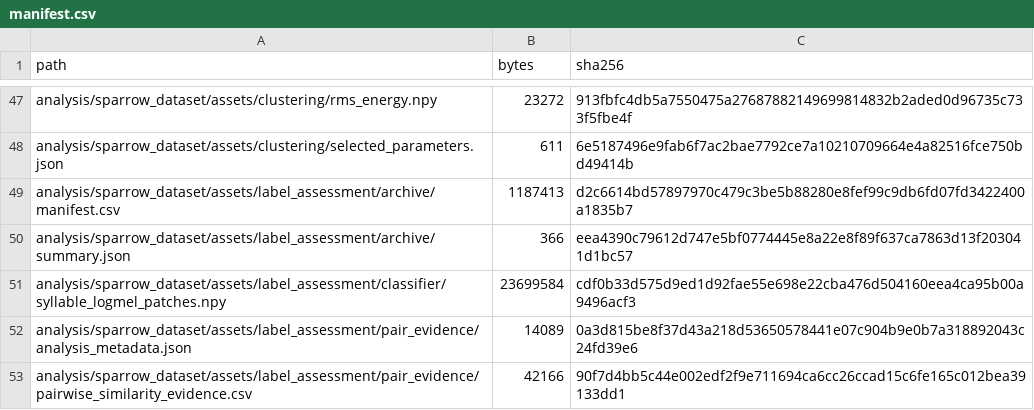
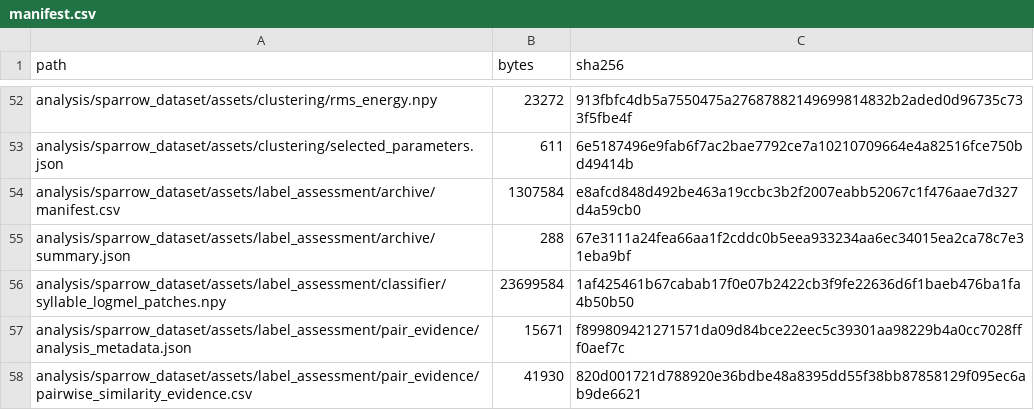
Before and after one commit to linlin0329/tree-sparrow-acoustic-code, a CSV file: code/manifest.csv, drawn as a sheet; only a part is shown, gaps mark what is left out; the diff covers the shown part only.

```diff
--- a/code/manifest.csv
+++ b/code/manifest.csv
@@ -48,6 +53,6 @@ analysis/sparrow_dataset/assets/clustering/rms_energy.npy,23272,913fbfc4db5a7550
 analysis/sparrow_dataset/assets/clustering/selected_parameters.json,611,6e5187496e9fab6f7ac2bae7792ce7a10210709664e4a82516fce750bd49414b
-analysis/sparrow_dataset/assets/label_assessment/archive/manifest.csv,1187413,d2c6614bd57897970c479c3be5b88280e8fef99c9db6fd07fd3422400a1835b7
-analysis/sparrow_dataset/assets/label_assessment/archive/summary.json,366,eea4390c79612d747e5bf0774445e8a22e8f89f637ca7863d13f203041d1bc57
-analysis/sparrow_dataset/assets/label_assessment/classifier/syllable_logmel_patches.npy,23699584,cdf0b33d575d9ed1d92fae55e698e22cba476d504160eea4ca95b00a9496acf3
-analysis/sparrow_dataset/assets/label_assessment/pair_evidence/analysis_metadata.json,14089,0a3d815be8f37d43a218d53650578441e07c904b9e0b7a318892043c24fd39e6
-analysis/sparrow_dataset/assets/label_assessment/pair_evidence/pairwise_similarity_evidence.csv,42166,90f7d4bb5c44e002edf2f9e711694ca6cc26ccad15c6fe165c012bea39133dd1
+analysis/sparrow_dataset/assets/label_assessment/archive/manifest.csv,1307584,e8afcd848d492be463a19ccbc3b2f2007eabb52067c1f476aae7d327d4a59cb0
+analysis/sparrow_dataset/assets/label_assessment/archive/summary.json,288,67e3111a24fea66aa1f2cddc0b5eea933234aa6ec34015ea2ca78c7e31eba9bf
+analysis/sparrow_dataset/assets/label_assessment/classifier/syllable_logmel_patches.npy,23699584,1af425461b67cabab17f0e07b2422cb3f9fe22636d6f1baeb476ba1fa4b50b50
+analysis/sparrow_dataset/assets/label_assessment/pair_evidence/analysis_metadata.json,15671,f899809421271571da09d84bce22eec5c39301aa98229b4a0cc7028fff0aef7c
+analysis/sparrow_dataset/assets/label_assessment/pair_evidence/pairwise_similarity_evidence.csv,41930,820d001721d788920e36bdbe48a8395dd55f38bb87858129f095ec6ab9de6621
```
Also changed, not shown: 5 added rows and 47 edited cells elsewhere in this file, code/analysis/sparrow_dataset/assets/annotation_refinement/leaf_mapping.csv, code/analysis/sparrow_dataset/assets/label_assessment/pair_evidence/pairwise_similarity_evidence.csv, 35 other files.
